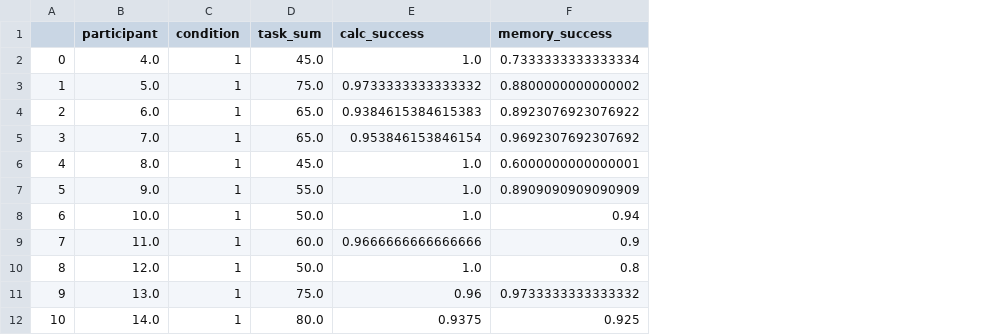
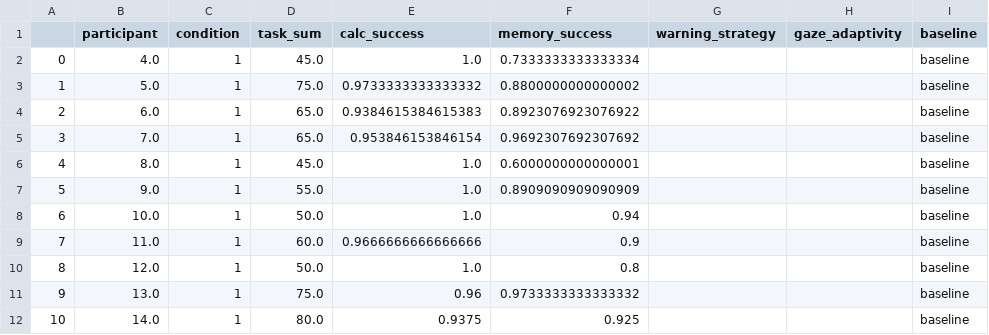
Before and after one commit to henrik-detjen/files, a CSV file: data/warnings/final-span-task.csv, drawn as a sheet; only a part is shown; the diff names each change by its address in the sheet, - before the commit and + after, or states it on an @@ line.

```diff
--- a/data/warnings/final-span-task.csv
+++ b/data/warnings/final-span-task.csv
+column G (warning_strategy), empty
+column H (gaze_adaptivity), empty
+column I (baseline), rows 2-12: all baseline
```
Also changed, not shown: data/warnings/final-log-data-gaze.csv, data/warnings/final-survey-conditions.csv, 2 other files.
